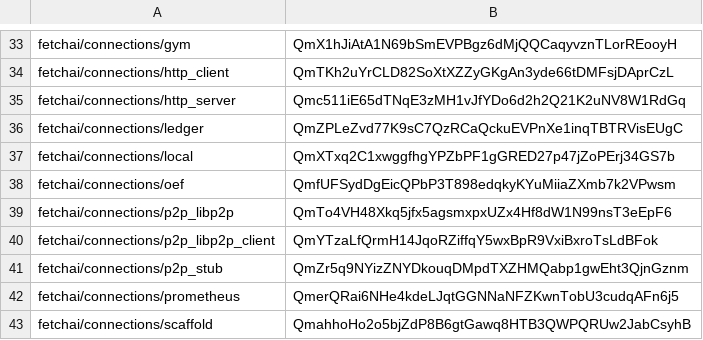
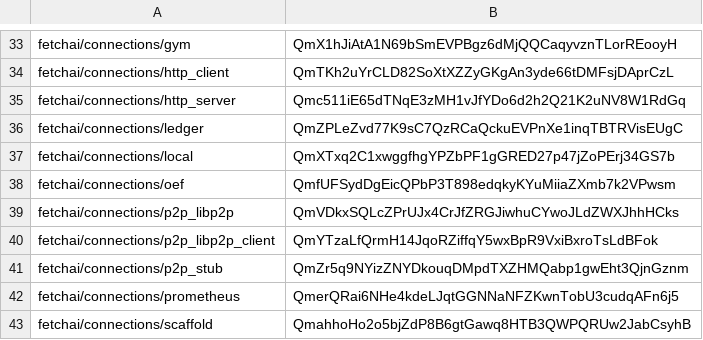
Before and after one commit to legendarydeveloper919/agents-aea, a CSV file: packages/hashes.csv, drawn as a sheet; only a part is shown, gaps mark what is left out.

```diff
--- a/packages/hashes.csv
+++ b/packages/hashes.csv
@@ -38,3 +38,3 @@ fetchai/connections/local,QmXTxq2C1xwggfhgYPZbPF1gGRED27p47jZoPErj34GS7b
 fetchai/connections/oef,QmfUFSydDgEicQPbP3T898edqkyKYuMiiaZXmb7k2VPwsm
-fetchai/connections/p2p_libp2p,QmTo4VH48Xkq5jfx5agsmxpxUZx4Hf8dW1N99nsT3eEpF6
+fetchai/connections/p2p_libp2p,QmVDkxSQLcZPrUJx4CrJfZRGJiwhuCYwoJLdZWXJhhHCks
 fetchai/connections/p2p_libp2p_client,QmYTzaLfQrmH14JqoRZiffqY5wxBpR9VxiBxroTsLdBFok
```
Also changed, not shown: 2 other files.
